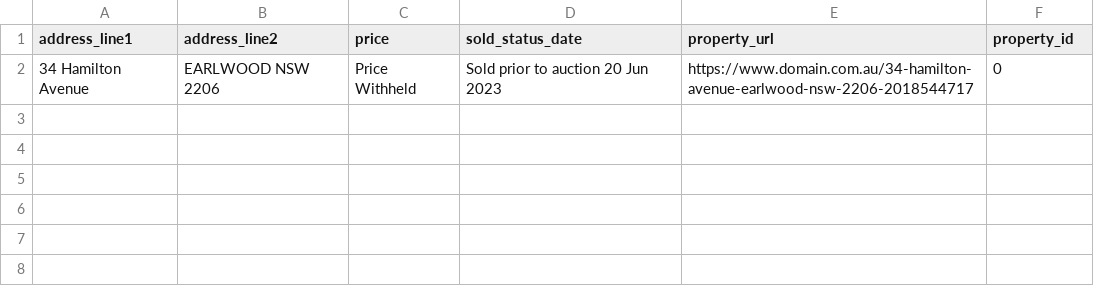
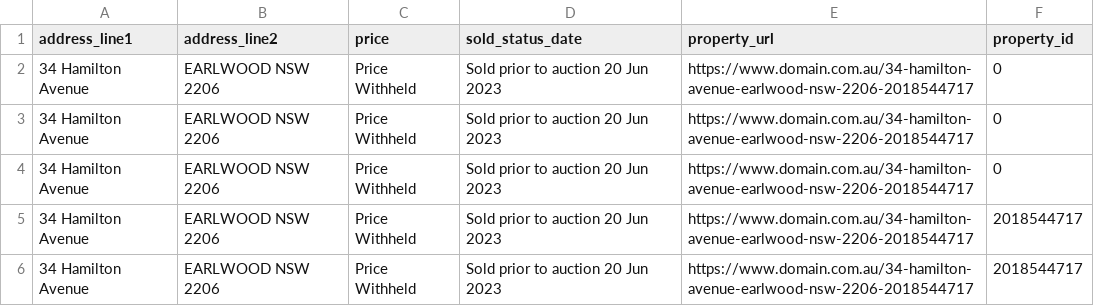
Before and after one commit to maanavssaggu/adrian_williams, a CSV file: data/price_excluded/earlwood-nsw-2206_excluded.csv, drawn as a sheet; the diff names each change by its address in the sheet, - before the commit and + after, or states it on an @@ line.

```diff
--- a/data/price_excluded/earlwood-nsw-2206_excluded.csv
+++ b/data/price_excluded/earlwood-nsw-2206_excluded.csv
+row 3: 34 Hamilton Avenue | EARLWOOD NSW 2206 | Price Withheld | Sold prior to auction 20 Jun 2023 | https://www.domain.com.au/34-hamilton-avenue-earlwood-nsw-2206-2018544717 | 0
+row 4: 34 Hamilton Avenue | EARLWOOD NSW 2206 | Price Withheld | Sold prior to auction 20 Jun 2023 | https://www.domain.com.au/34-hamilton-avenue-earlwood-nsw-2206-2018544717 | 0
+row 5: 34 Hamilton Avenue | EARLWOOD NSW 2206 | Price Withheld | Sold prior to auction 20 Jun 2023 | https://www.domain.com.au/34-hamilton-avenue-earlwood-nsw-2206-2018544717 | 2018544717
+row 6: 34 Hamilton Avenue | EARLWOOD NSW 2206 | Price Withheld | Sold prior to auction 20 Jun 2023 | https://www.domain.com.au/34-hamilton-avenue-earlwood-nsw-2206-2018544717 | 2018544717
```
Also changed, not shown: data/price_excluded/Camperdown-NSW-2050_excluded.csv, data/price_excluded/Newtown-nsw-2042_excluded.csv, 6 other files.
